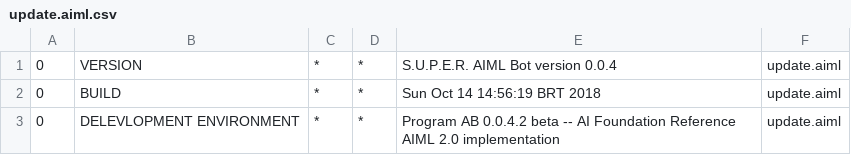
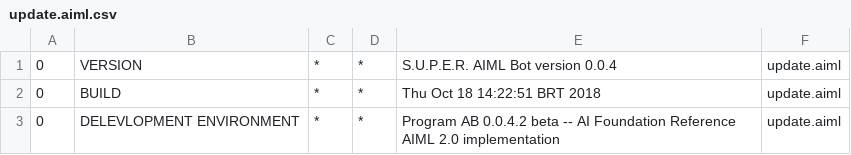
Before and after one commit to MottaLuiz/TCC, a CSV file: src/main/bots/conhecimentodialogo/aimlif/update.aiml.csv, drawn as a sheet.

```diff
--- a/src/main/bots/conhecimentodialogo/aimlif/update.aiml.csv
+++ b/src/main/bots/conhecimentodialogo/aimlif/update.aiml.csv
@@ -1,3 +1,3 @@
 0,VERSION,*,*,S.U.P.E.R. AIML Bot version 0.0.4,update.aiml
-0,BUILD,*,*,Sun Oct 14 14:56:19 BRT 2018,update.aiml
+0,BUILD,*,*,Thu Oct 18 14:22:51 BRT 2018,update.aiml
 0,DELEVLOPMENT ENVIRONMENT,*,*,Program AB 0.0.4.2 beta -- AI Foundation Reference AIML 2.0 implementation,update.aiml
```
Also changed, not shown: 8 other files.
